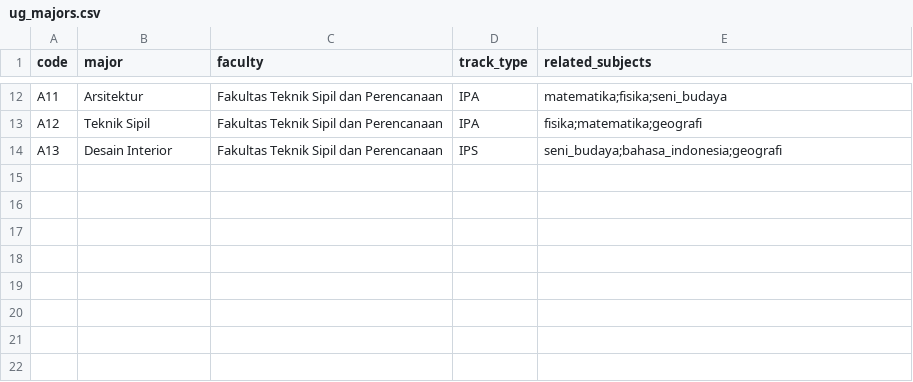
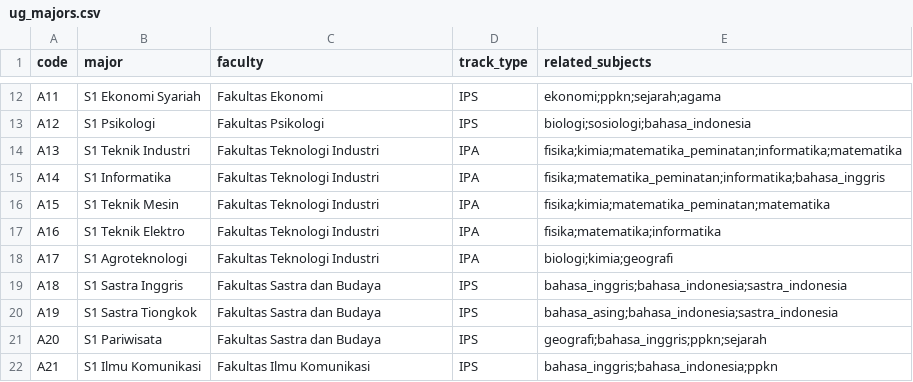
Before and after one commit to ahmadzkh/re-bestmajors, a CSV file: Datasets/ug_majors.csv, drawn as a sheet; only a part is shown, gaps mark what is left out; the diff covers the shown part only; the diff names each change by its address in the sheet, - before the commit and + after, or states it on an @@ line.

```diff
--- a/Datasets/ug_majors.csv
+++ b/Datasets/ug_majors.csv
-B12 (major): Arsitektur
+B12 (major): S1 Ekonomi Syariah
-C12 (faculty): Fakultas Teknik Sipil dan Perencanaan
+C12 (faculty): Fakultas Ekonomi
-D12:D13 (track_type): IPA
+D12:D13 (track_type): IPS
-E12 (related_subjects): matematika;fisika;seni_budaya
+E12 (related_subjects): ekonomi;ppkn;sejarah;agama
-B13 (major): Teknik Sipil
+B13 (major): S1 Psikologi
-C13 (faculty): Fakultas Teknik Sipil dan Perencanaan
+C13 (faculty): Fakultas Psikologi
-E13 (related_subjects): fisika;matematika;geografi
+E13 (related_subjects): biologi;sosiologi;bahasa_indonesia
-B14 (major): Desain Interior
+B14 (major): S1 Teknik Industri
-C14 (faculty): Fakultas Teknik Sipil dan Perencanaan
+C14 (faculty): Fakultas Teknologi Industri
-D14 (track_type): IPS
+D14 (track_type): IPA
-E14 (related_subjects): seni_budaya;bahasa_indonesia;geografi
+E14 (related_subjects): fisika;kimia;matematika_peminatan;informatika;matematika
+row 15: A14 | S1 Informatika | Fakultas Teknologi Industri | IPA | fisika;matematika_peminatan;informatika;bahasa_inggris
+row 16: A15 | S1 Teknik Mesin | Fakultas Teknologi Industri | IPA | fisika;kimia;matematika_peminatan;matematika
+row 17: A16 | S1 Teknik Elektro | Fakultas Teknologi Industri | IPA | fisika;matematika;informatika
+row 18: A17 | S1 Agroteknologi | Fakultas Teknologi Industri | IPA | biologi;kimia;geografi
+row 19: A18 | S1 Sastra Inggris | Fakultas Sastra dan Budaya | IPS | bahasa_inggris;bahasa_indonesia;sastra_indonesia
+row 20: A19 | S1 Sastra Tiongkok | Fakultas Sastra dan Budaya | IPS | bahasa_asing;bahasa_indonesia;sastra_indonesia
+row 21: A20 | S1 Pariwisata | Fakultas Sastra dan Budaya | IPS | geografi;bahasa_inggris;ppkn;sejarah
+row 22: A21 | S1 Ilmu Komunikasi | Fakultas Ilmu Komunikasi | IPS | bahasa_inggris;bahasa_indonesia;ppkn
```
Also changed, not shown: 33 edited cells elsewhere in this file, Datasets/ug_majors_with_passing_grade.csv, 10 other files.
